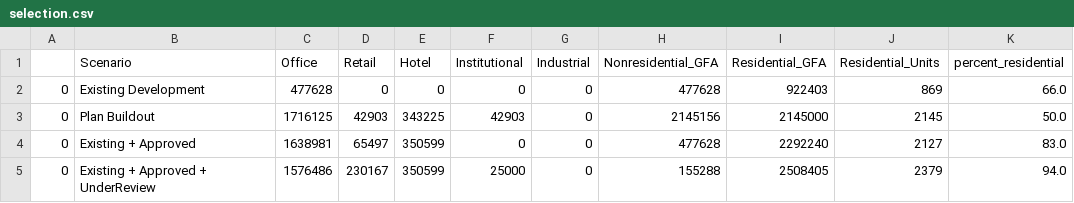
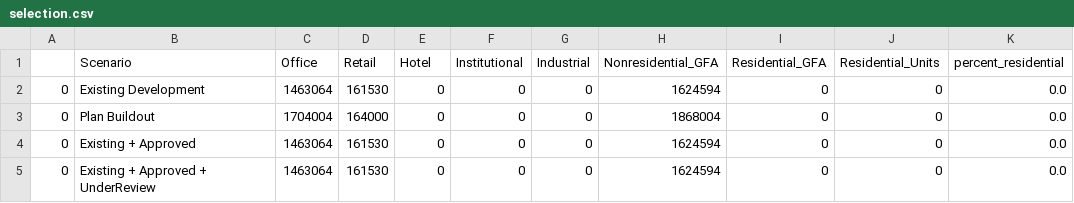
Before and after one commit to indranik/Project2, a CSV file: static/resources/data/selection.csv, drawn as a sheet.

Commit message:
capture error that occurs with invalid user selection, issue an error message

```diff
--- a/static/resources/data/selection.csv
+++ b/static/resources/data/selection.csv
@@ -1,5 +1,5 @@
 ,Scenario,Office,Retail,Hotel,Institutional,Industrial,Nonresidential_GFA,Residential_GFA,Residential_Units,percent_residential
-0,Existing Development,477628,0,0,0,0,477628,922403,869,66.0
-0,Plan Buildout,1716125,42903,343225,42903,0,2145156,2145000,2145,50.0
-0,Existing + Approved ,1638981,65497,350599,0,0,477628,2292240,2127,83.0
-0,Existing + Approved + UnderReview,1576486,230167,350599,25000,0,155288,2508405,2379,94.0
+0,Existing Development,1463064,161530,0,0,0,1624594,0,0,0.0
+0,Plan Buildout,1704004,164000,0,0,0,1868004,0,0,0.0
+0,Existing + Approved ,1463064,161530,0,0,0,1624594,0,0,0.0
+0,Existing + Approved + UnderReview,1463064,161530,0,0,0,1624594,0,0,0.0
```
Also changed, not shown: 1 other file.
